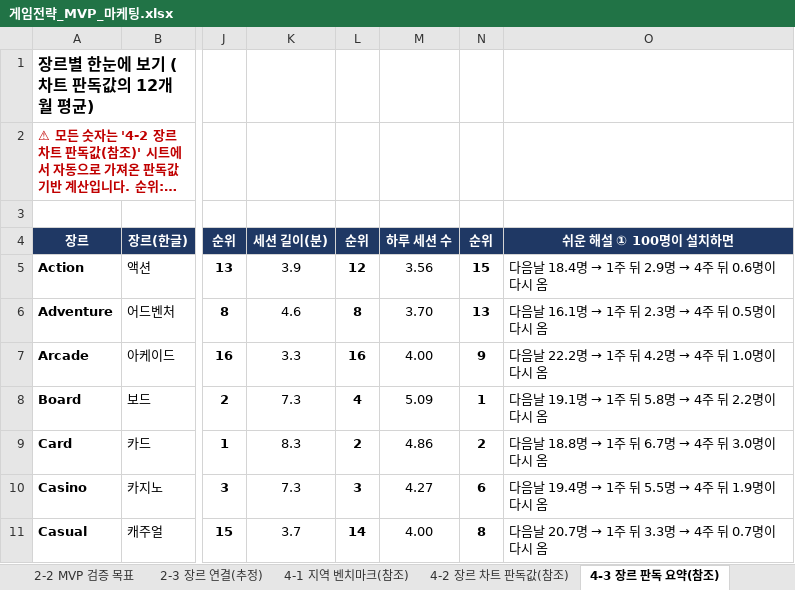
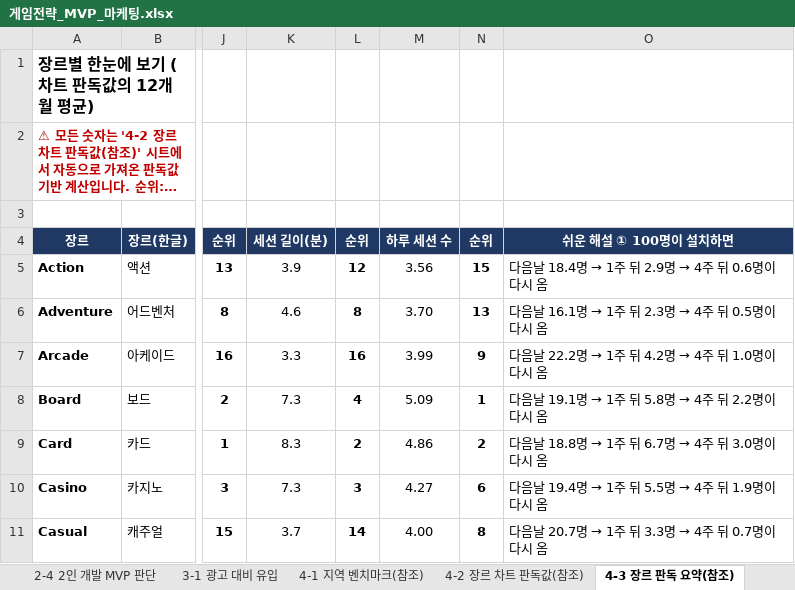
Before and after one commit to JinCoy/mobile-game-market-research, an Excel workbook: 게임전략_MVP_마케팅.xlsx, sheet 4-3 장르 판독 요약(참조), drawn as a sheet; only a part is shown, gaps mark what is left out; long unchanged cells end in …; values as stored, in another font and other column widths than the file's, no borders; conditional formats not drawn; the diff names each change by its address in the sheet, - before the commit and + after, or states it on an @@ line.

```diff
--- a/게임전략_MVP_마케팅.xlsx (sheet 4-3 장르 판독 요약(참조))
+++ b/게임전략_MVP_마케팅.xlsx (sheet 4-3 장르 판독 요약(참조))
+sheet tab: 2-4 2인 개발 MVP 판단
+sheet tab: 3-1 광고 대비 유입
-M7: 4.00
+M7: 3.99
```
Also changed, not shown: sheet 0 목차, sheet 0-1 개요, sheet 4-2 장르 차트 판독값(참조), other sheet tabs, charts or pictures, 시장조사.xlsx, 9 other files.
